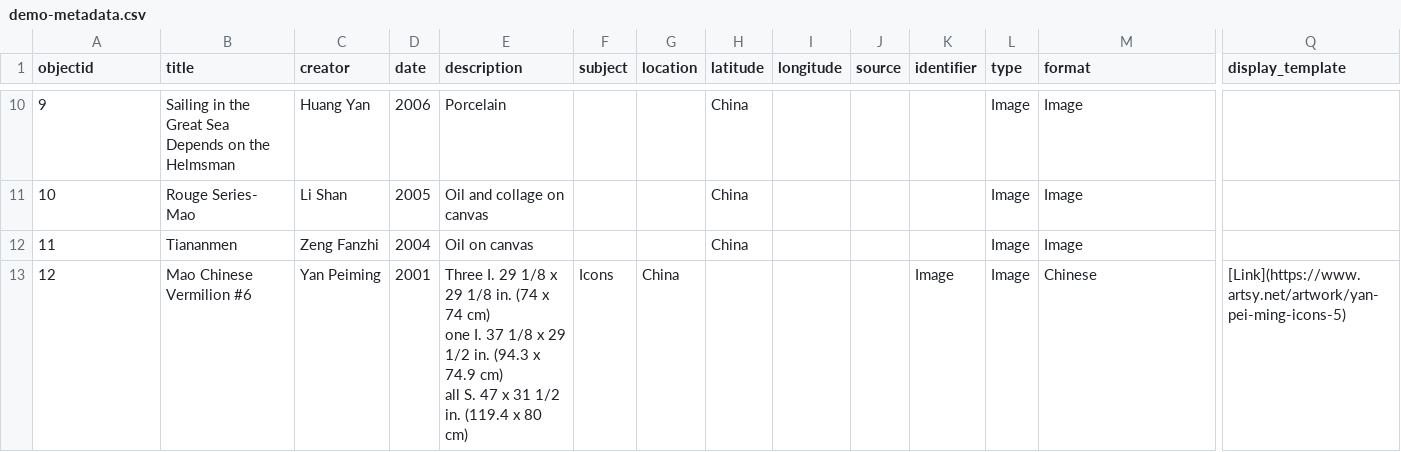
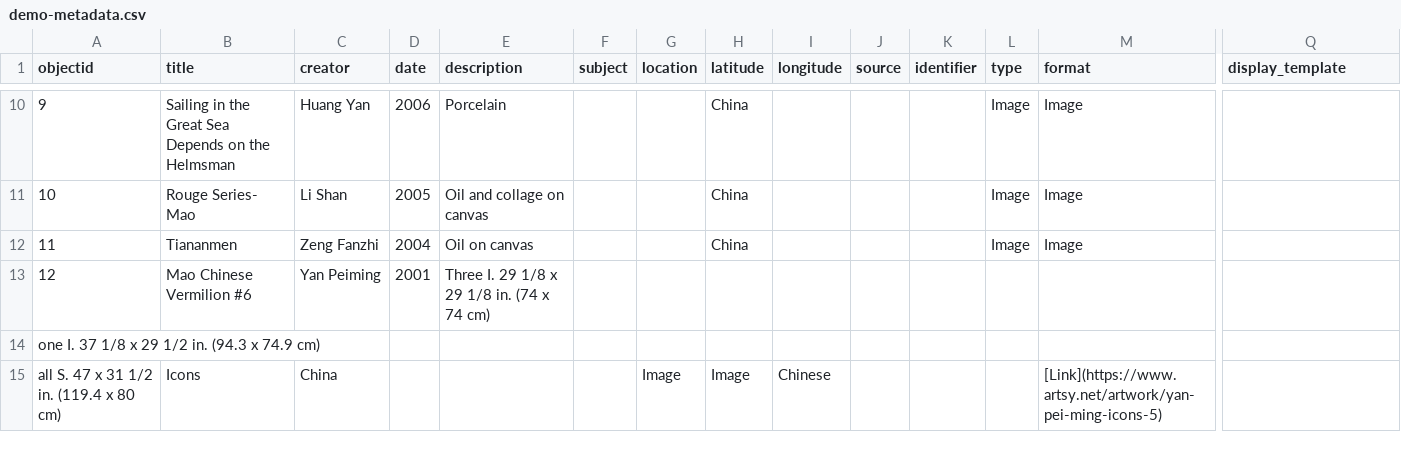
Before and after one commit to LZHANG56/Reimagining-Archive-in-Contemporary-Chinese-art, a CSV file: _data/demo-metadata.csv, drawn as a sheet; only a part is shown, gaps mark what is left out; rows hold the shown columns only; ↵ is a line break in a cell; the diff names each change by its address in the sheet, - before the commit and + after, or states it on an @@ line.

Commit message:
Update demo-metadata.csv

```diff
--- a/_data/demo-metadata.csv
+++ b/_data/demo-metadata.csv
-E13 (description): …74 cm) ↵ one I. 37 1/8 x 29 1/2 in. (94.3 x 74.9 cm) ↵ all S. 47 x 31 1/2 in. (119.4 x 80 cm)
+E13 (description): …74 cm)
-F13 (subject): Icons
+F13 (subject): (empty)
-G13 (location): China
+G13 (location): (empty)
-K13 (identifier): Image
+K13 (identifier): (empty)
-L13 (type): Image
+L13 (type): (empty)
-M13 (format): Chinese
+M13 (format): (empty)
-Q13 (display_template): [Link](https://www.artsy.net/artwork/yan-pei-ming-icons-5)
+Q13 (display_template): (empty)
+row 14: one I. 37 1/8 x 29 1/2 in. (94.3 x 74.9 cm)
+row 15: all S. 47 x 31 1/2 in. (119.4 x 80 cm) | Icons | China |  |  |  | Image | Image | Chinese |  |  |  | [Link](https://www.artsy.net/artwork/yan-pei-ming-icons-5)
```
